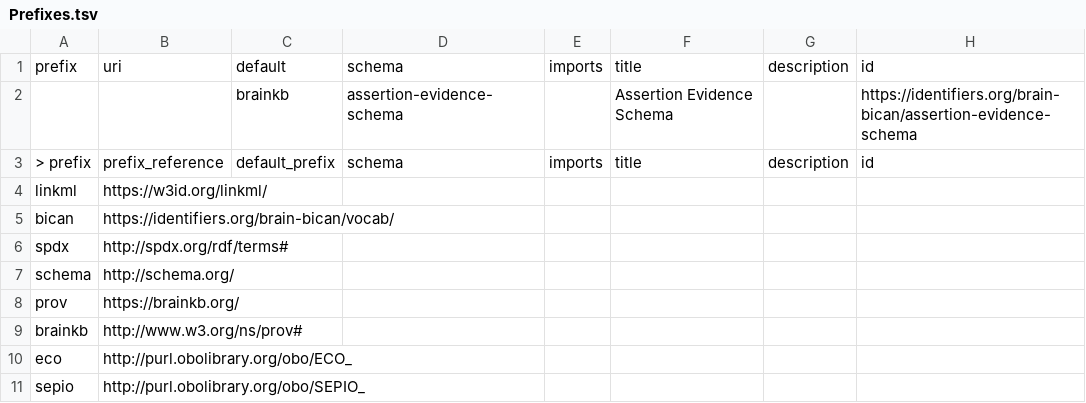
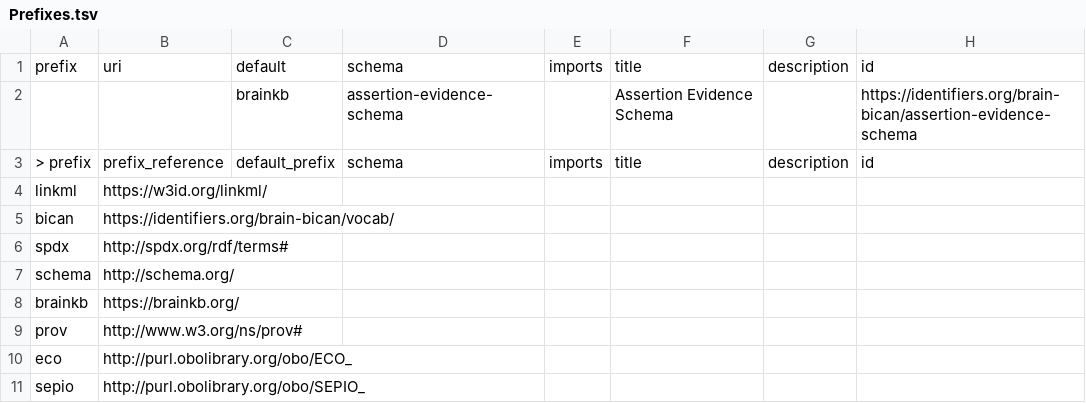
Before and after one commit to brain-bican/models, a TSV file: linkml-schema/source_assertion_evidence/gsheet_output/Prefixes.tsv, drawn as a sheet.

```diff
--- a/linkml-schema/source_assertion_evidence/gsheet_output/Prefixes.tsv
+++ b/linkml-schema/source_assertion_evidence/gsheet_output/Prefixes.tsv
@@ -7,4 +7,4 @@ spdx	http://spdx.org/rdf/terms#
 schema	http://schema.org/						
-prov	https://brainkb.org/						
-brainkb	http://www.w3.org/ns/prov#						
+brainkb	https://brainkb.org/						
+prov	http://www.w3.org/ns/prov#						
 eco	http://purl.obolibrary.org/obo/ECO_						
```
Also changed, not shown: linkml-schema/source_assertion_evidence/gsheet_output/Classes.tsv, linkml-schema/source_assertion_evidence/gsheet_output/Relations.tsv, 3 other files.
